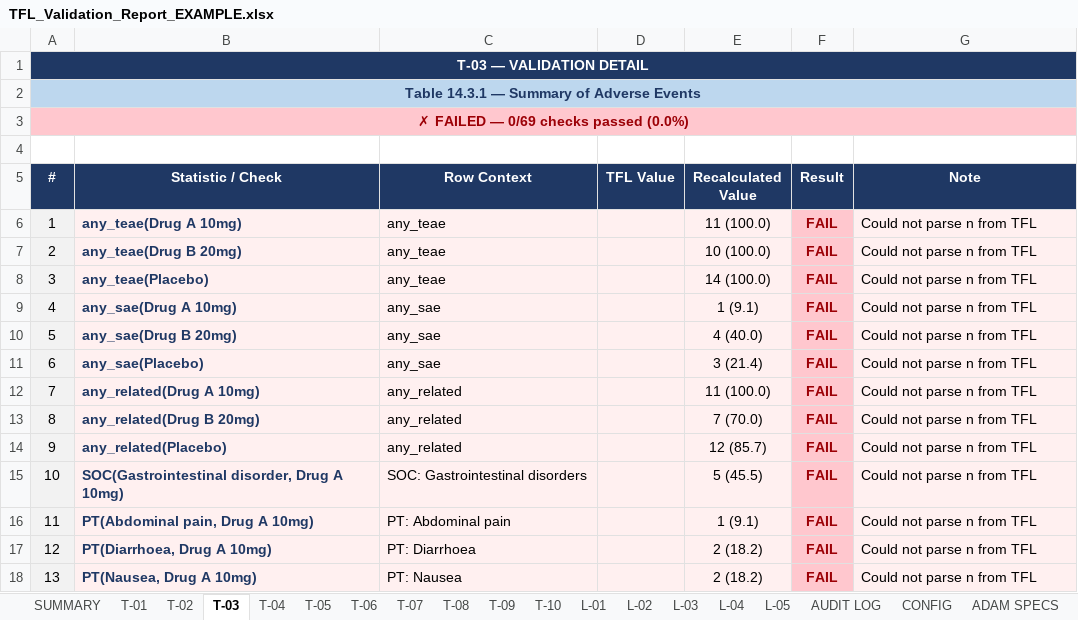
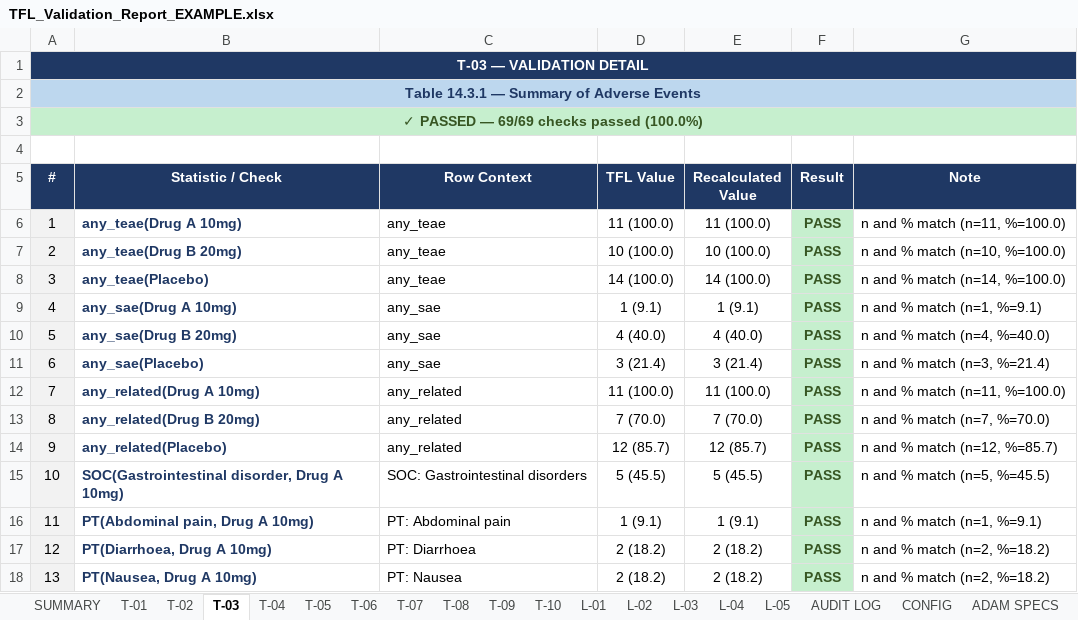
Before and after one commit to lunarai-llc/tfl-validator, an Excel workbook: examples/TFL_Validation_Report_EXAMPLE.xlsx, sheet T-03, drawn as a sheet; only a part is shown; values as stored, in another font and other column widths than the file's, no borders; the diff covers the shown part only; the diff names each change by its address in the sheet, - before the commit and + after, or states it on an @@ line.

```diff
--- a/examples/TFL_Validation_Report_EXAMPLE.xlsx (sheet T-03)
+++ b/examples/TFL_Validation_Report_EXAMPLE.xlsx (sheet T-03)
-A3 (#): ✗ FAILED — 0/69 checks passed (0.0%)
+A3 (#): ✓ PASSED — 69/69 checks passed (100.0%)
@@ A3 fill: #FFC7CE → #C6EFCE, text colour: #9C0006 → #375623 @@
-B6:E18 fill: #FFF0F0
+B6:E18 fill: none
-D6 (TFL Value): (empty)
+D6 (TFL Value): 11 (100.0)
-F6:F18 (Result): FAIL
+F6:F18 (Result): PASS
@@ F6:F18 fill: #FFC7CE → #C6EFCE, text colour: #9C0006 → #375623 @@
-G6 (Note): Could not parse n from TFL
+G6 (Note): n and % match (n=11, %=100.0)
-G6:G18 fill: #FFF0F0
+G6:G18 fill: none
-D7 (TFL Value): (empty)
+D7 (TFL Value): 10 (100.0)
-G7 (Note): Could not parse n from TFL
+G7 (Note): n and % match (n=10, %=100.0)
-D8 (TFL Value): (empty)
+D8 (TFL Value): 14 (100.0)
-G8 (Note): Could not parse n from TFL
+G8 (Note): n and % match (n=14, %=100.0)
-D9 (TFL Value): (empty)
+D9 (TFL Value): 1 (9.1)
-G9 (Note): Could not parse n from TFL
+G9 (Note): n and % match (n=1, %=9.1)
-D10 (TFL Value): (empty)
+D10 (TFL Value): 4 (40.0)
-G10 (Note): Could not parse n from TFL
+G10 (Note): n and % match (n=4, %=40.0)
-D11 (TFL Value): (empty)
+D11 (TFL Value): 3 (21.4)
-G11 (Note): Could not parse n from TFL
+G11 (Note): n and % match (n=3, %=21.4)
-D12 (TFL Value): (empty)
+D12 (TFL Value): 11 (100.0)
-G12 (Note): Could not parse n from TFL
+G12 (Note): n and % match (n=11, %=100.0)
-D13 (TFL Value): (empty)
+D13 (TFL Value): 7 (70.0)
-G13 (Note): Could not parse n from TFL
+G13 (Note): n and % match (n=7, %=70.0)
-D14 (TFL Value): (empty)
+D14 (TFL Value): 12 (85.7)
-G14 (Note): Could not parse n from TFL
+G14 (Note): n and % match (n=12, %=85.7)
-D15 (TFL Value): (empty)
+D15 (TFL Value): 5 (45.5)
-G15 (Note): Could not parse n from TFL
+G15 (Note): n and % match (n=5, %=45.5)
-D16 (TFL Value): (empty)
+D16 (TFL Value): 1 (9.1)
-G16 (Note): Could not parse n from TFL
+G16 (Note): n and % match (n=1, %=9.1)
-D17:D18 (TFL Value): (empty)
+D17:D18 (TFL Value): 2 (18.2)
-G17:G18 (Note): Could not parse n from TFL
+G17:G18 (Note): n and % match (n=2, %=18.2)
```
Also changed, not shown: 168 edited cells and cell formats elsewhere in this sheet, sheet AUDIT LOG, sheet SUMMARY, sheet L-03, sheet L-05, sheet L-02, sheet L-04, 1 more sheet, 1 other file.
